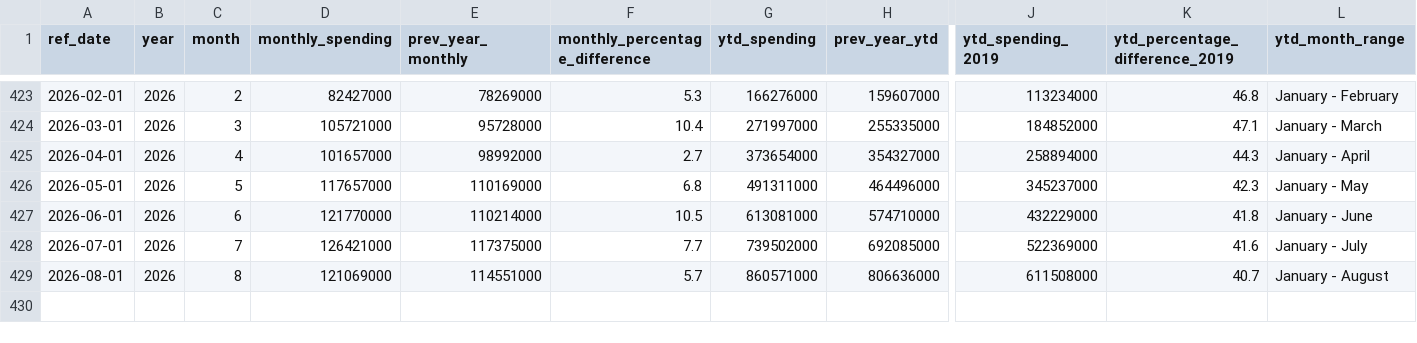
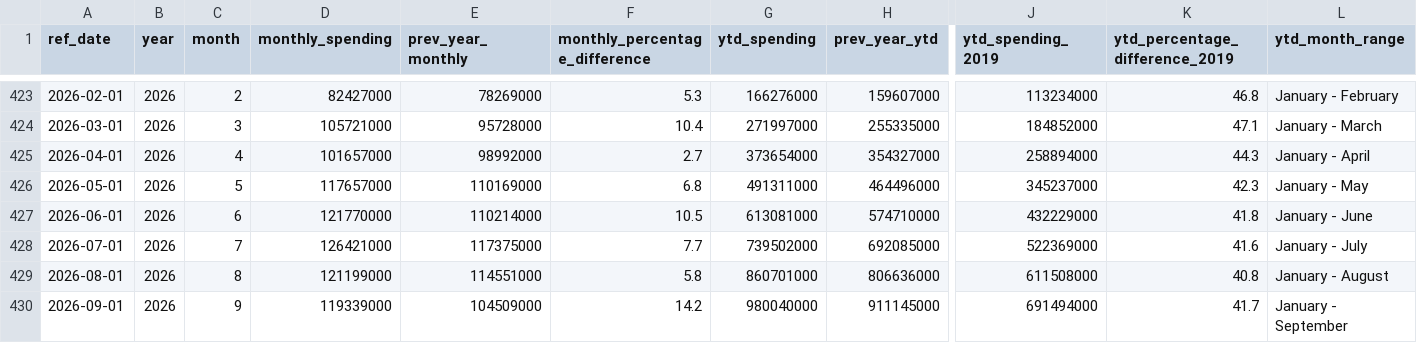
Before and after one commit to ytgov/tourism-indicators, a CSV file: data/vw_kpi_economic_retail_spending.csv, drawn as a sheet; only a part is shown, gaps mark what is left out; rows hold the shown columns only; the diff names each change by its address in the sheet, - before the commit and + after, or states it on an @@ line.

Commit message:
Update exported data

```diff
--- a/data/vw_kpi_economic_retail_spending.csv
+++ b/data/vw_kpi_economic_retail_spending.csv
-D429 (monthly_spending): 121069000
+D429 (monthly_spending): 121199000
-F429 (monthly_percentage_difference): 5.7
+F429 (monthly_percentage_difference): 5.8
-G429 (ytd_spending): 860571000
+G429 (ytd_spending): 860701000
-K429 (ytd_percentage_difference_2019): 40.7
+K429 (ytd_percentage_difference_2019): 40.8
+row 430: 2026-09-01 | 2026 | 9 | 119339000 | 104509000 | 14.2 | 980040000 | 911145000 | 691494000 | 41.7 | January - September
```
Also changed, not shown: data/vw_bc_vehicle_arrivals_by_license_plate.csv, data/vw_bc_yearly_border_crossings_by_continent.csv, 8 other files.
